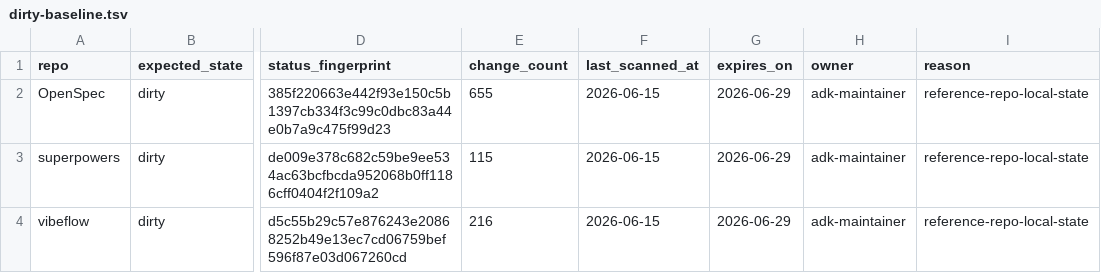
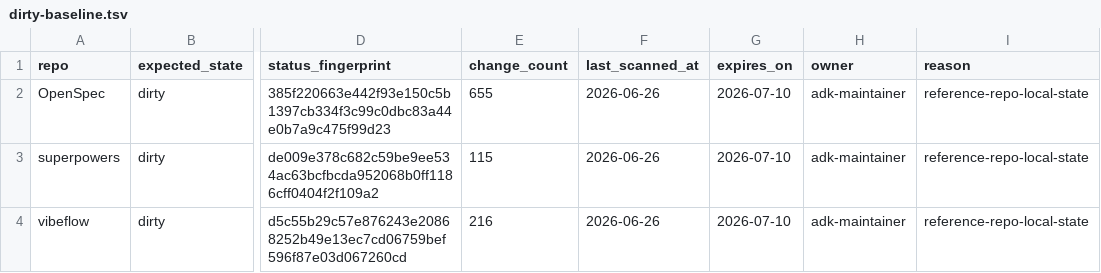
Before and after one commit to jiying2007/llm_agent, a TSV file: subrepos/dirty-baseline.tsv, drawn as a sheet; only a part is shown, gaps mark what is left out; the diff names each change by its address in the sheet, - before the commit and + after, or states it on an @@ line.

```diff
--- a/subrepos/dirty-baseline.tsv
+++ b/subrepos/dirty-baseline.tsv
-F2:F4 (last_scanned_at): 2026-06-15
+F2:F4 (last_scanned_at): 2026-06-26
-G2:G4 (expires_on): 2026-06-29
+G2:G4 (expires_on): 2026-07-10
```
Also changed, not shown: 7 other files.
